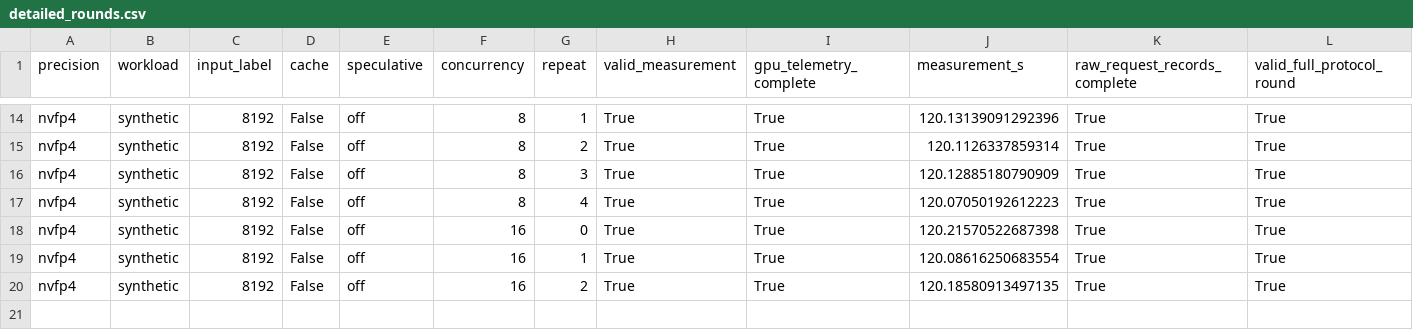
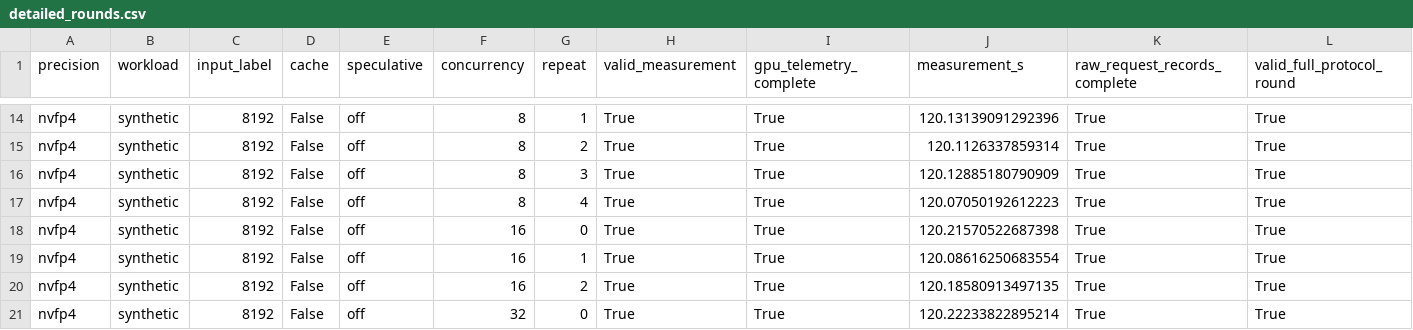
Before and after one commit to zhiyuanhubj/agent-benchmark-evals-20261019, a CSV file: evidence/muse_controlled_perf_20261028/detailed_rounds.csv, drawn as a sheet; only a part is shown, gaps mark what is left out; rows hold the shown columns only; the diff names each change by its address in the sheet, - before the commit and + after, or states it on an @@ line.

```diff
--- a/evidence/muse_controlled_perf_20261028/detailed_rounds.csv
+++ b/evidence/muse_controlled_perf_20261028/detailed_rounds.csv
+row 21: nvfp4 | synthetic | 8192 | False | off | 32 | 0 | True | True | 120.22233822895214 | True | True
```
Also changed, not shown: evidence/muse_controlled_perf_20261028/acceptance_matrix.csv, evidence/muse_controlled_perf_20261028/all_rounds.csv, 8 other files.
